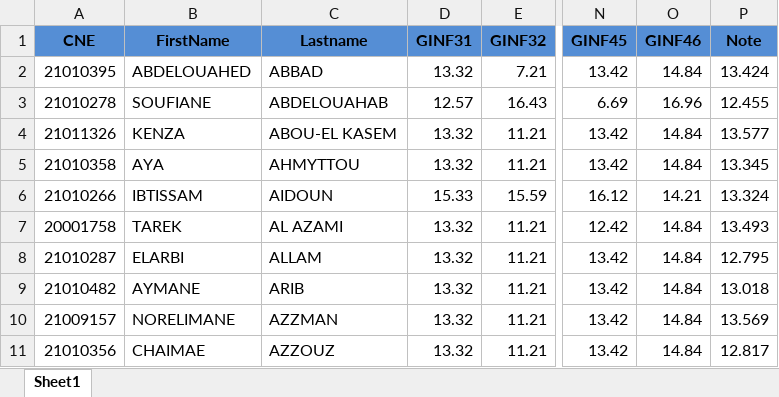
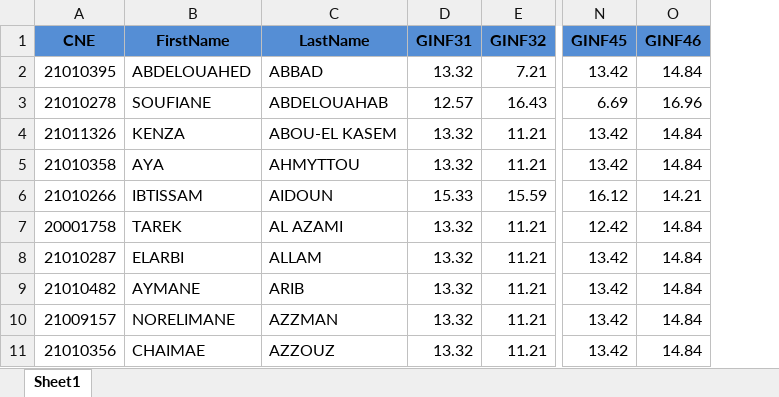
Before and after one commit to abbadAbdelwahid/App-Gestion-Notes, an Excel workbook: Excel_files/Notes.xlsx, sheet Sheet1, drawn as a sheet; only a part is shown, gaps mark what is left out; values as stored, in another font and other column widths than the file's, no borders; the diff names each change by its address in the sheet, - before the commit and + after, or states it on an @@ line.

Commit message:
affichage des notes bi2anwa3ih session normal et ratt GINF31 to GINF46

```diff
--- a/Excel_files/Notes.xlsx (sheet Sheet1)
+++ b/Excel_files/Notes.xlsx (sheet Sheet1)
-column P (Note), rows 2-11: 13.424 | 12.455 | 13.577 | 13.345 | 13.324 | 13.493 | 12.795 | 13.018 | 13.569 | 12.817
-C1: Lastname
+C1: LastName
```
Also changed, not shown: 40 other files.
